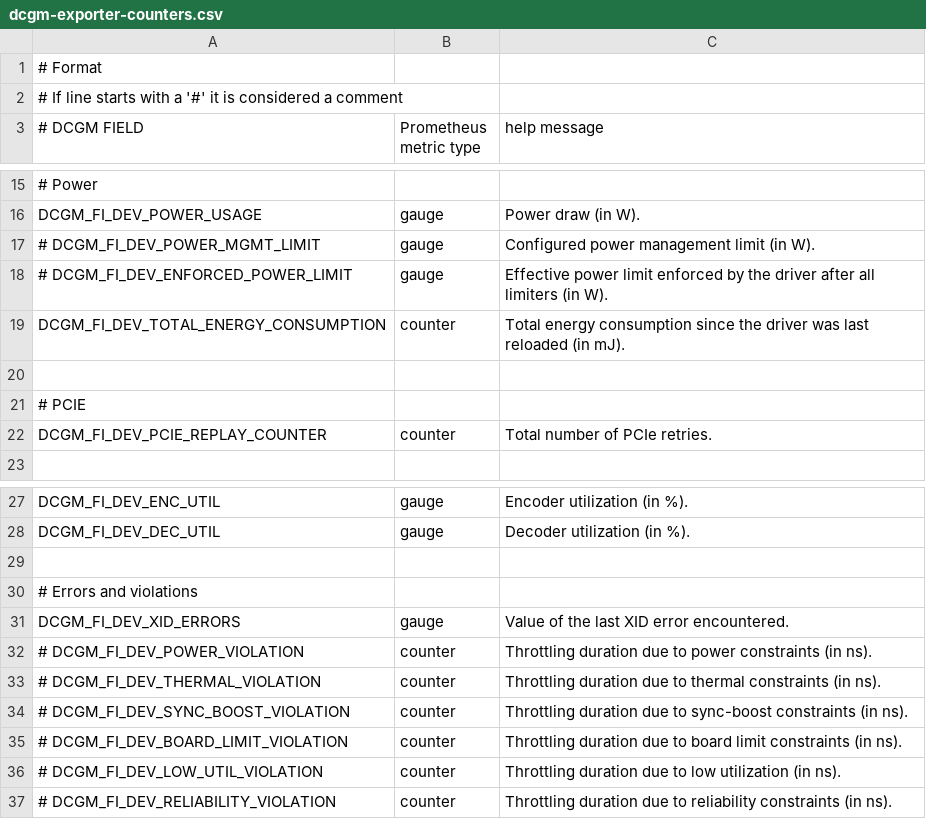
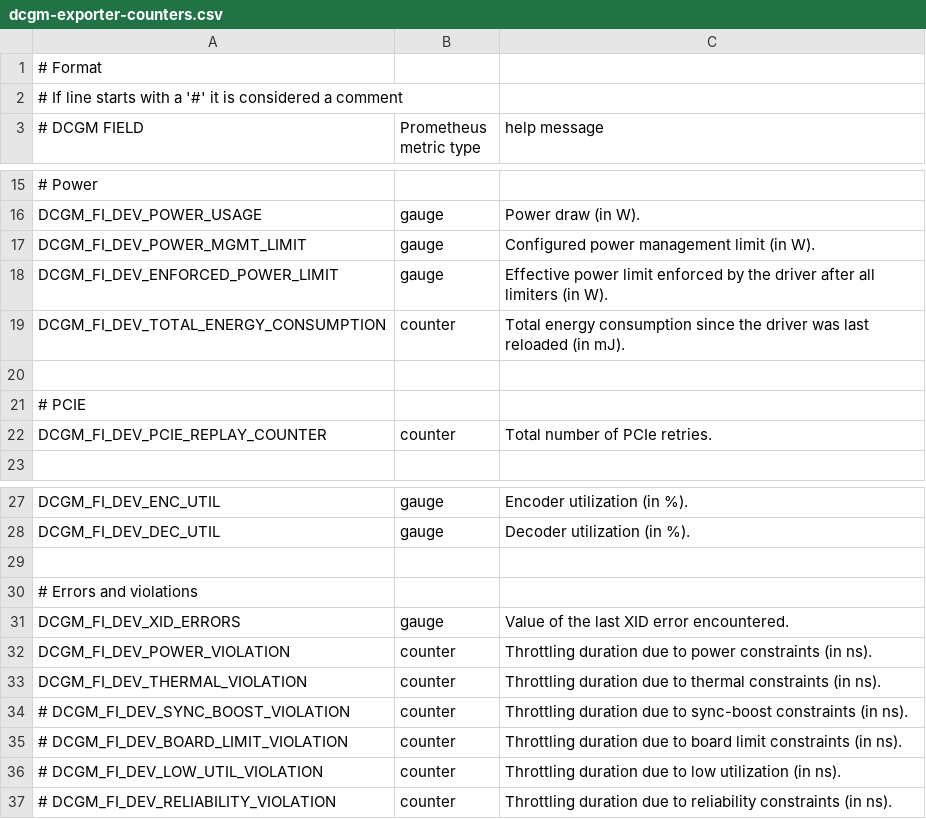
Before and after one commit to dryvist/ansible-proxmox-ai, a CSV file: roles/nvidia_gpu_guest/files/dcgm-exporter-counters.csv, drawn as a sheet; only a part is shown, gaps mark what is left out; the diff names each change by its address in the sheet, - before the commit and + after, or states it on an @@ line.

```diff
--- a/roles/nvidia_gpu_guest/files/dcgm-exporter-counters.csv
+++ b/roles/nvidia_gpu_guest/files/dcgm-exporter-counters.csv
-A17 (# DCGM FIELD): # DCGM_FI_DEV_POWER_MGMT_LIMIT
+A17 (# DCGM FIELD): DCGM_FI_DEV_POWER_MGMT_LIMIT
-A18 (# DCGM FIELD): # DCGM_FI_DEV_ENFORCED_POWER_LIMIT
+A18 (# DCGM FIELD): DCGM_FI_DEV_ENFORCED_POWER_LIMIT
-A32 (# DCGM FIELD): # DCGM_FI_DEV_POWER_VIOLATION
+A32 (# DCGM FIELD): DCGM_FI_DEV_POWER_VIOLATION
-A33 (# DCGM FIELD): # DCGM_FI_DEV_THERMAL_VIOLATION
+A33 (# DCGM FIELD): DCGM_FI_DEV_THERMAL_VIOLATION
```
Also changed, not shown: 1 other file.
